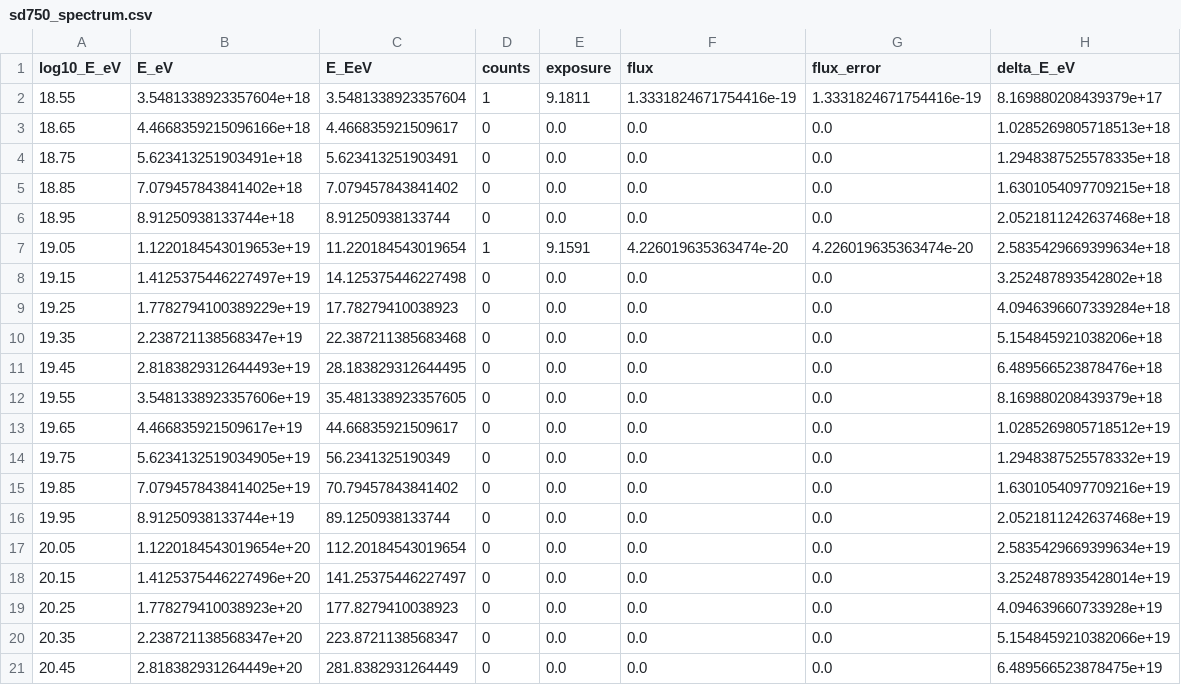
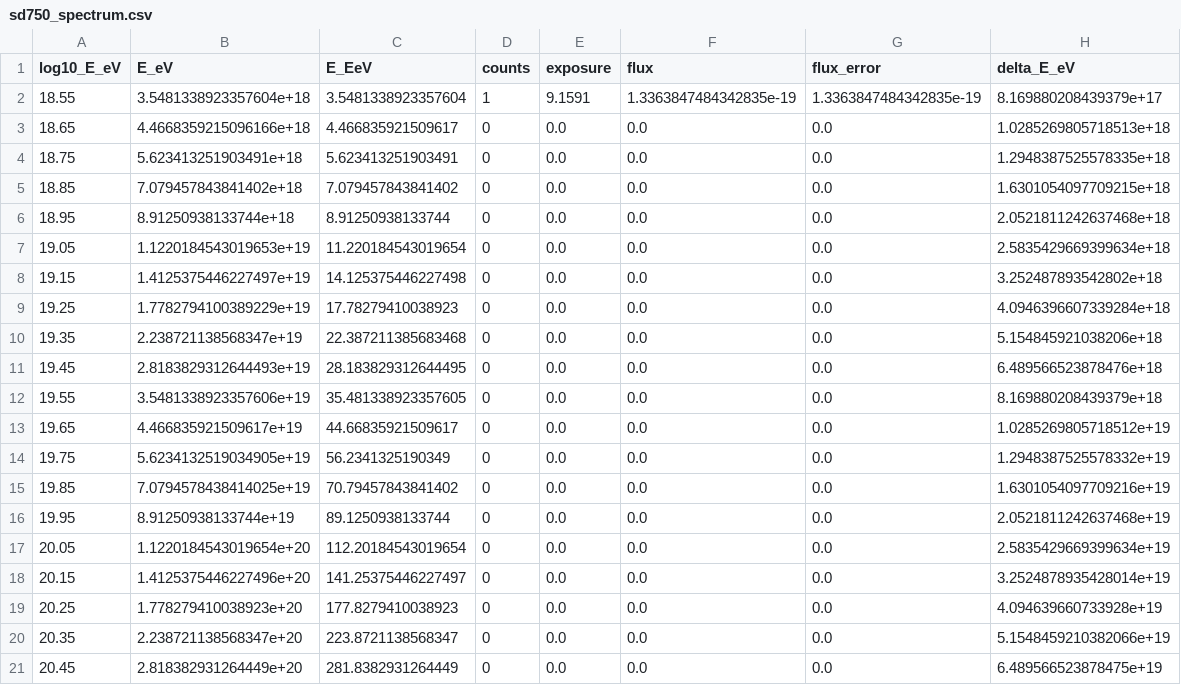
Before and after one commit to arcticoder/lorentz-violation-pipeline, a CSV file: data/uhecr/sd750_spectrum.csv, drawn as a sheet.

```diff
--- a/data/uhecr/sd750_spectrum.csv
+++ b/data/uhecr/sd750_spectrum.csv
@@ -1,3 +1,3 @@
 log10_E_eV,E_eV,E_EeV,counts,exposure,flux,flux_error,delta_E_eV
-18.55,3.5481338923357604e+18,3.5481338923357604,1,9.1811,1.3331824671754416e-19,1.3331824671754416e-19,8.169880208439379e+17
+18.55,3.5481338923357604e+18,3.5481338923357604,1,9.1591,1.3363847484342835e-19,1.3363847484342835e-19,8.169880208439379e+17
 18.65,4.4668359215096166e+18,4.466835921509617,0,0.0,0.0,0.0,1.0285269805718513e+18
@@ -6,3 +6,3 @@ log10_E_eV,E_eV,E_EeV,counts,exposure,flux,flux_error,delta_E_eV
 18.95,8.91250938133744e+18,8.91250938133744,0,0.0,0.0,0.0,2.0521811242637468e+18
-19.05,1.1220184543019653e+19,11.220184543019654,1,9.1591,4.226019635363474e-20,4.226019635363474e-20,2.5835429669399634e+18
+19.05,1.1220184543019653e+19,11.220184543019654,0,0.0,0.0,0.0,2.5835429669399634e+18
 19.15,1.4125375446227497e+19,14.125375446227498,0,0.0,0.0,0.0,3.252487893542802e+18
```
Also changed, not shown: data/uhecr/sd1500_spectrum.csv, data/uhecr/uhecr_exclusion.csv, 10 other files.
